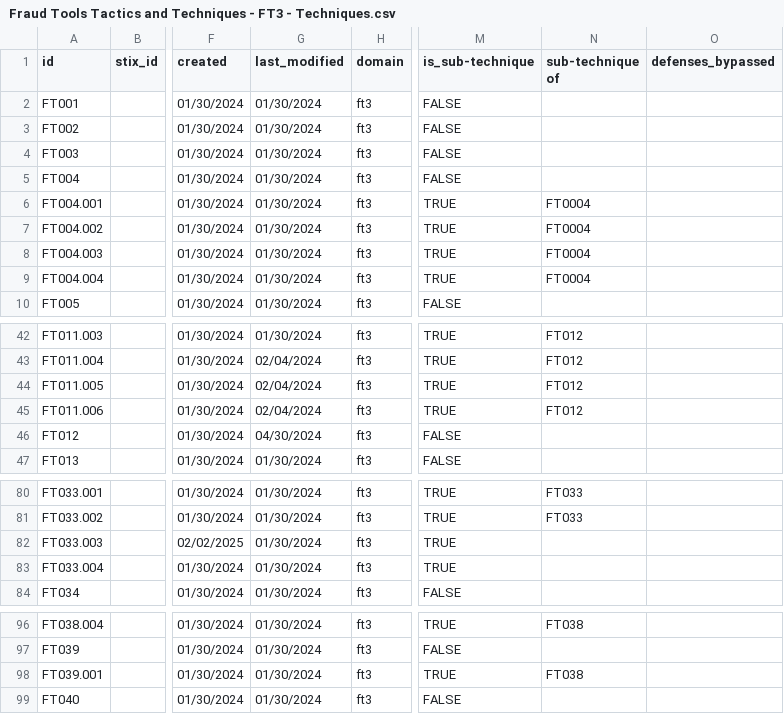
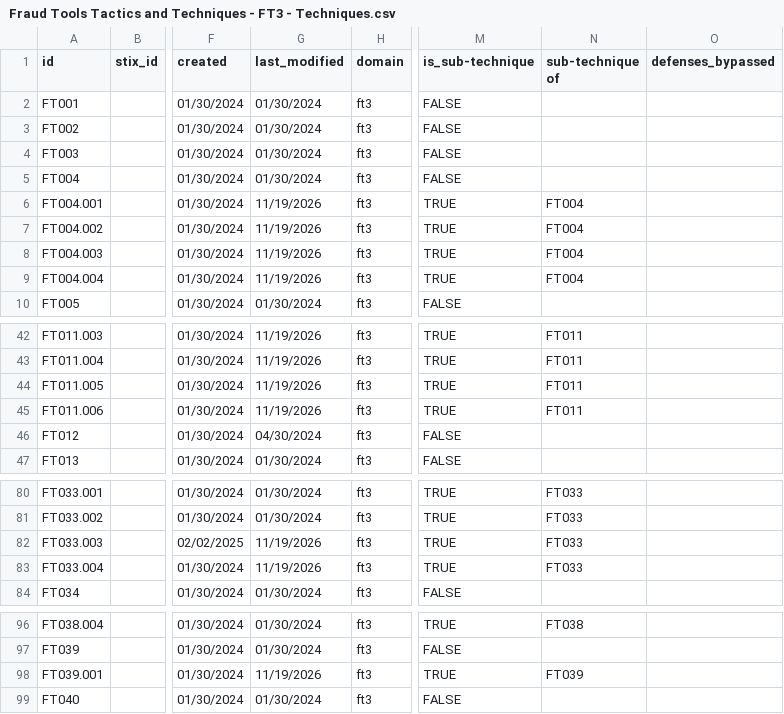
Before and after one commit to stripe/ft3, a CSV file: Fraud Tools Tactics and Techniques - FT3 - Techniques.csv, drawn as a sheet; only a part is shown, gaps mark what is left out; the diff covers the shown part only; the diff names each change by its address in the sheet, - before the commit and + after, or states it on an @@ line.

```diff
--- a/Fraud Tools Tactics and Techniques - FT3 - Techniques.csv
+++ b/Fraud Tools Tactics and Techniques - FT3 - Techniques.csv
-G6:G9 (last_modified): 01/30/2024
+G6:G9 (last_modified): 11/19/2026
-N6:N9 (sub-technique of): FT0004
+N6:N9 (sub-technique of): FT004
-G42 (last_modified): 01/30/2024
+G42 (last_modified): 11/19/2026
-N42:N45 (sub-technique of): FT012
+N42:N45 (sub-technique of): FT011
-G43:G45 (last_modified): 02/04/2024
+G43:G45 (last_modified): 11/19/2026
-G82:G83 (last_modified): 01/30/2024
+G82:G83 (last_modified): 11/19/2026
-N82:N83 (sub-technique of): (empty)
+N82:N83 (sub-technique of): FT033
-G98 (last_modified): 01/30/2024
+G98 (last_modified): 11/19/2026
-N98 (sub-technique of): FT038
+N98 (sub-technique of): FT039
```
Also changed, not shown: 42 edited cells elsewhere in this file, 1 other file.
